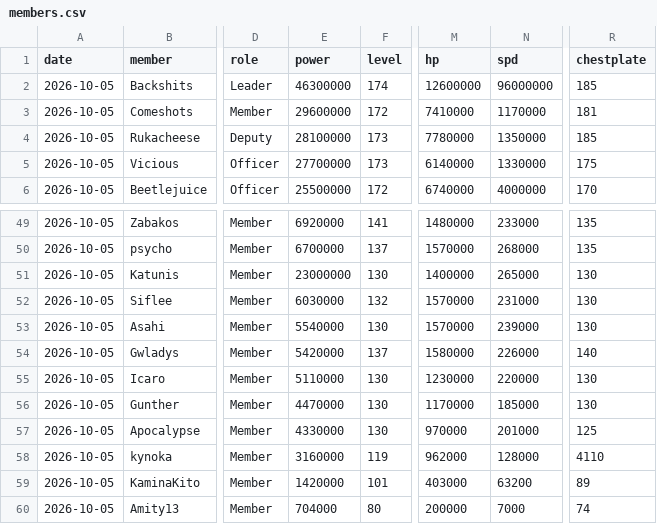
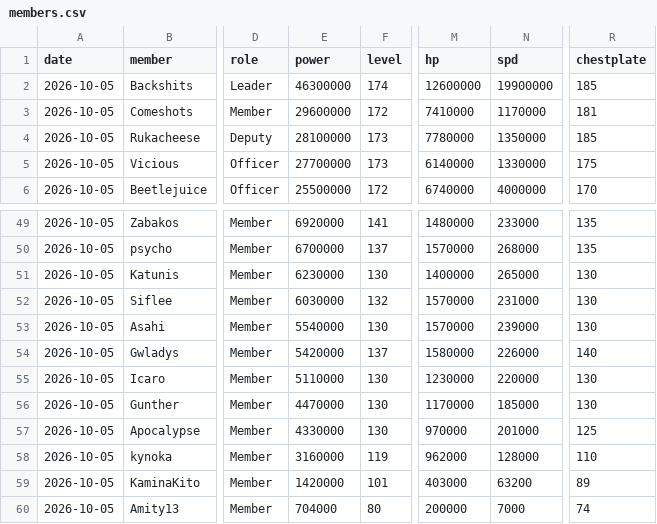
Before and after one commit to Rukacheese/Vibe-Stats, a CSV file: data/members.csv, drawn as a sheet; only a part is shown, gaps mark what is left out; the diff names each change by its address in the sheet, - before the commit and + after, or states it on an @@ line.

Commit message:
Update members.csv

```diff
--- a/data/members.csv
+++ b/data/members.csv
-N2 (spd): 96000000
+N2 (spd): 19900000
-E51 (power): 23000000
+E51 (power): 6230000
-R58 (chestplate): 4110
+R58 (chestplate): 110
```
